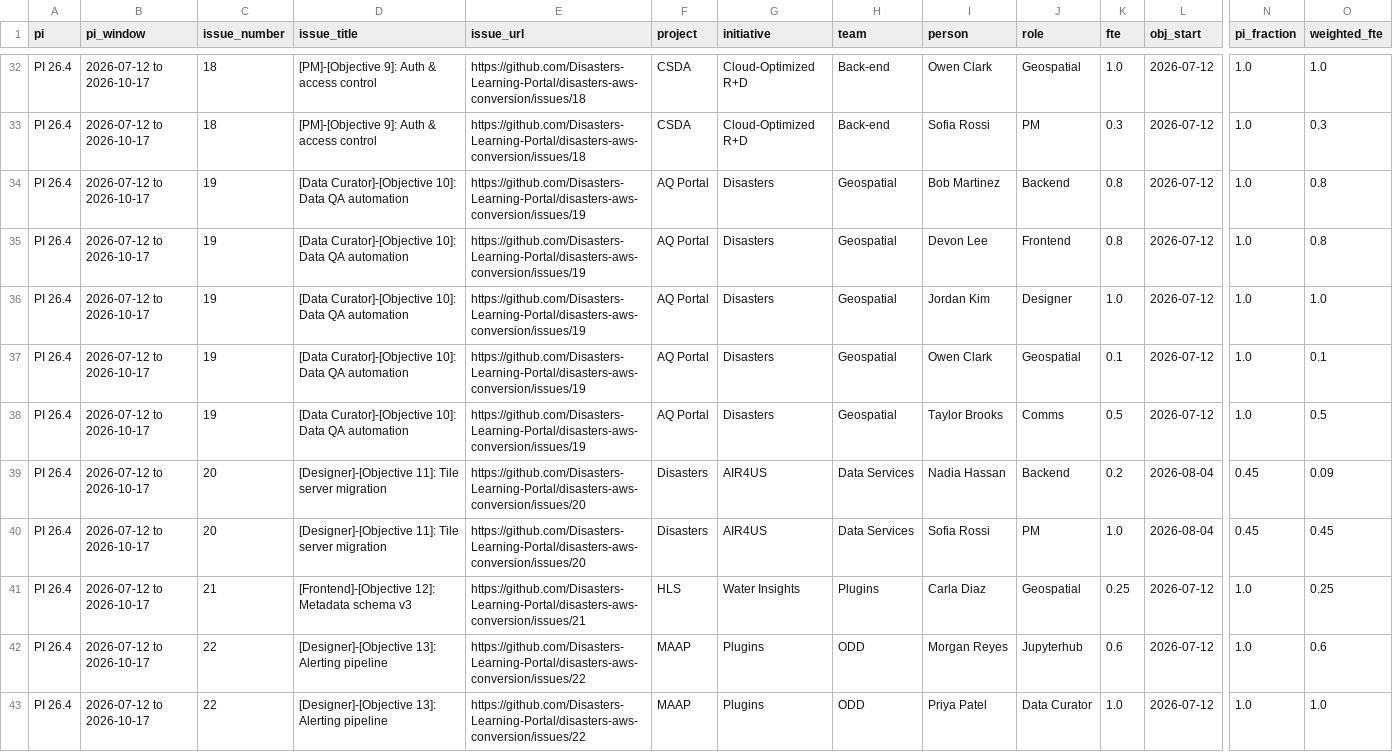
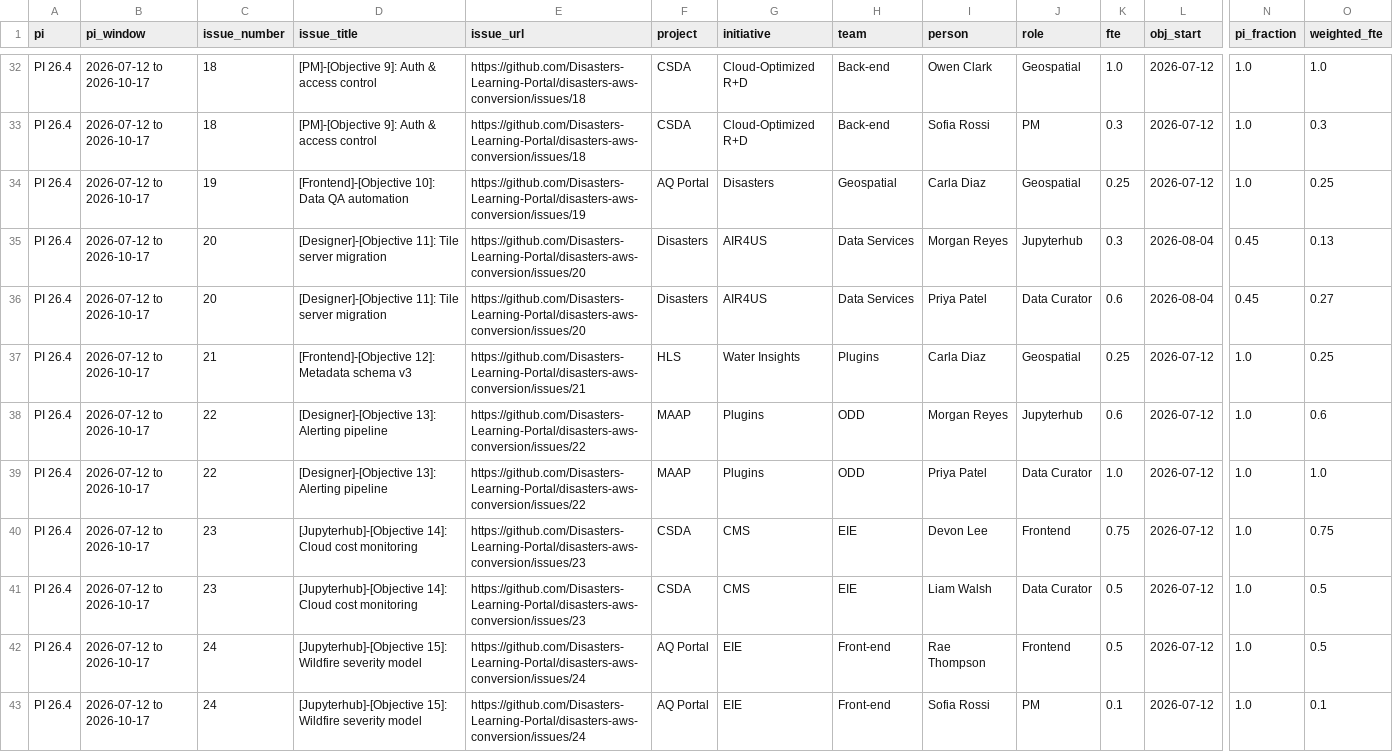
Before and after one commit to Disasters-Learning-Portal/disasters-aws-conversion, a CSV file: reports/loe_allocations.csv, drawn as a sheet; only a part is shown, gaps mark what is left out; the shorter side is filled out with more unchanged rows; removed rows and columns are numbered as before the commit, all else as after; rows hold the shown columns only; the diff names each change by its address in the sheet, - before the commit and + after, or states it on an @@ line.

```diff
--- a/reports/loe_allocations.csv
+++ b/reports/loe_allocations.csv
-row 34: PI 26.4 | 2026-07-12 to 2026-10-17 | 19 | [Data Curator]-[Objective 10]: Data QA automation | https://github.com/Disasters-Learning-Portal/disasters-aws-conversion/issues/19 | AQ Portal | Disasters | Geospatial | Bob Martinez | Backend | 0.8 | 2026-07-12 | 1.0 | 0.8
-row 35: PI 26.4 | 2026-07-12 to 2026-10-17 | 19 | [Data Curator]-[Objective 10]: Data QA automation | https://github.com/Disasters-Learning-Portal/disasters-aws-conversion/issues/19 | AQ Portal | Disasters | Geospatial | Devon Lee | Frontend | 0.8 | 2026-07-12 | 1.0 | 0.8
-row 36: PI 26.4 | 2026-07-12 to 2026-10-17 | 19 | [Data Curator]-[Objective 10]: Data QA automation | https://github.com/Disasters-Learning-Portal/disasters-aws-conversion/issues/19 | AQ Portal | Disasters | Geospatial | Jordan Kim | Designer | 1.0 | 2026-07-12 | 1.0 | 1.0
-D34 (issue_title): [Data Curator]-[Objective 10]: Data…
+D34 (issue_title): [Frontend]-[Objective 10]: Data…
-I34 (person): Owen Clark
+I34 (person): Carla Diaz
-K34 (fte): 0.1
+K34 (fte): 0.25
-O34 (weighted_fte): 0.1
+O34 (weighted_fte): 0.25
-row 38: PI 26.4 | 2026-07-12 to 2026-10-17 | 19 | [Data Curator]-[Objective 10]: Data QA automation | https://github.com/Disasters-Learning-Portal/disasters-aws-conversion/issues/19 | AQ Portal | Disasters | Geospatial | Taylor Brooks | Comms | 0.5 | 2026-07-12 | 1.0 | 0.5
-I35 (person): Nadia Hassan
+I35 (person): Morgan Reyes
-J35 (role): Backend
+J35 (role): Jupyterhub
-K35 (fte): 0.2
+K35 (fte): 0.3
-O35 (weighted_fte): 0.09
+O35 (weighted_fte): 0.13
-I36 (person): Sofia Rossi
+I36 (person): Priya Patel
-J36 (role): PM
+J36 (role): Data Curator
-K36 (fte): 1.0
+K36 (fte): 0.6
-O36 (weighted_fte): 0.45
+O36 (weighted_fte): 0.27
```
Also changed, not shown: reports/loe_by_person.csv, reports/loe_by_role.csv, 1 other file.
